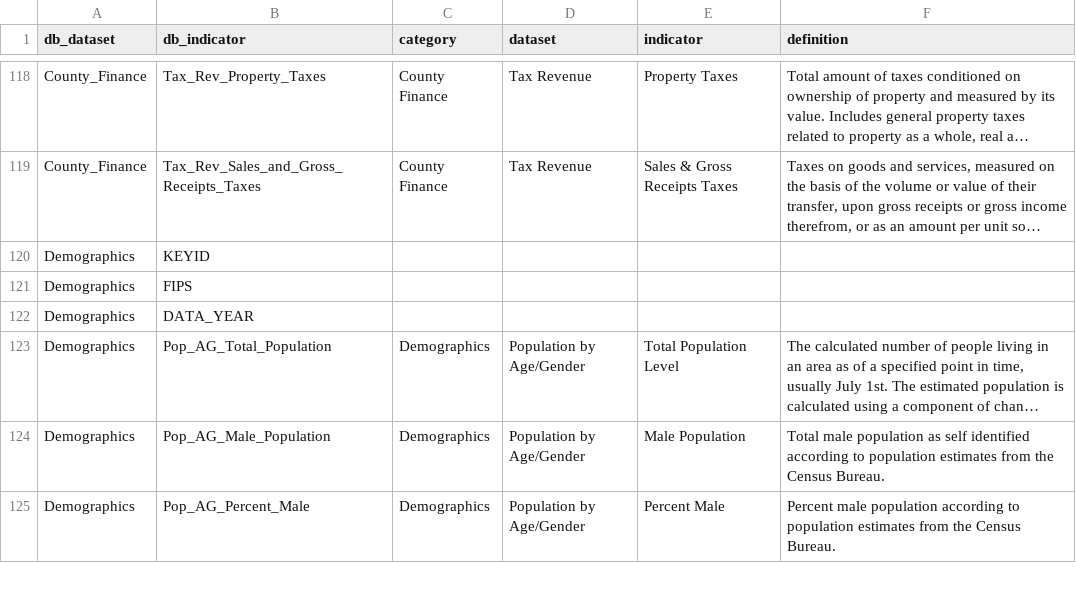
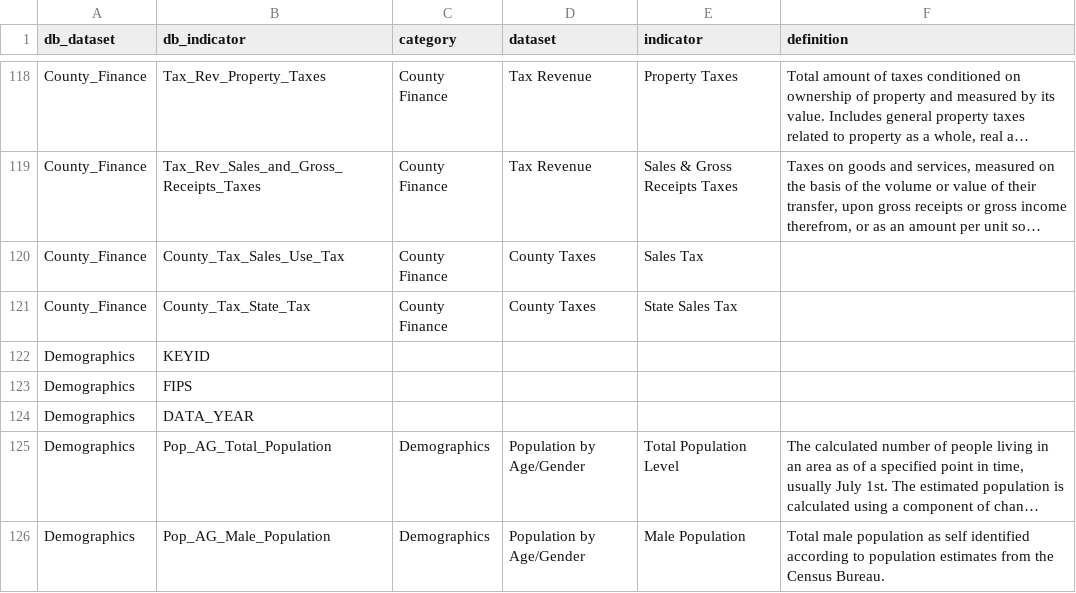
Before and after one commit to nikAleksandr/CIC, a TSV file: data/database_crosswalk.tsv, drawn as a sheet; only a part is shown, gaps mark what is left out; the shorter side is filled out with more unchanged rows; long unchanged cells end in …; the diff names each change by its address in the sheet, - before the commit and + after, or states it on an @@ line.

Commit message:
added sales tax indicator

```diff
--- a/data/database_crosswalk.tsv
+++ b/data/database_crosswalk.tsv
+row 120: County_Finance | County_Tax_Sales_Use_Tax | County Finance | County Taxes | Sales Tax
+row 121: County_Finance | County_Tax_State_Tax | County Finance | County Taxes | State Sales Tax
```
Also changed, not shown: 5 other files.
